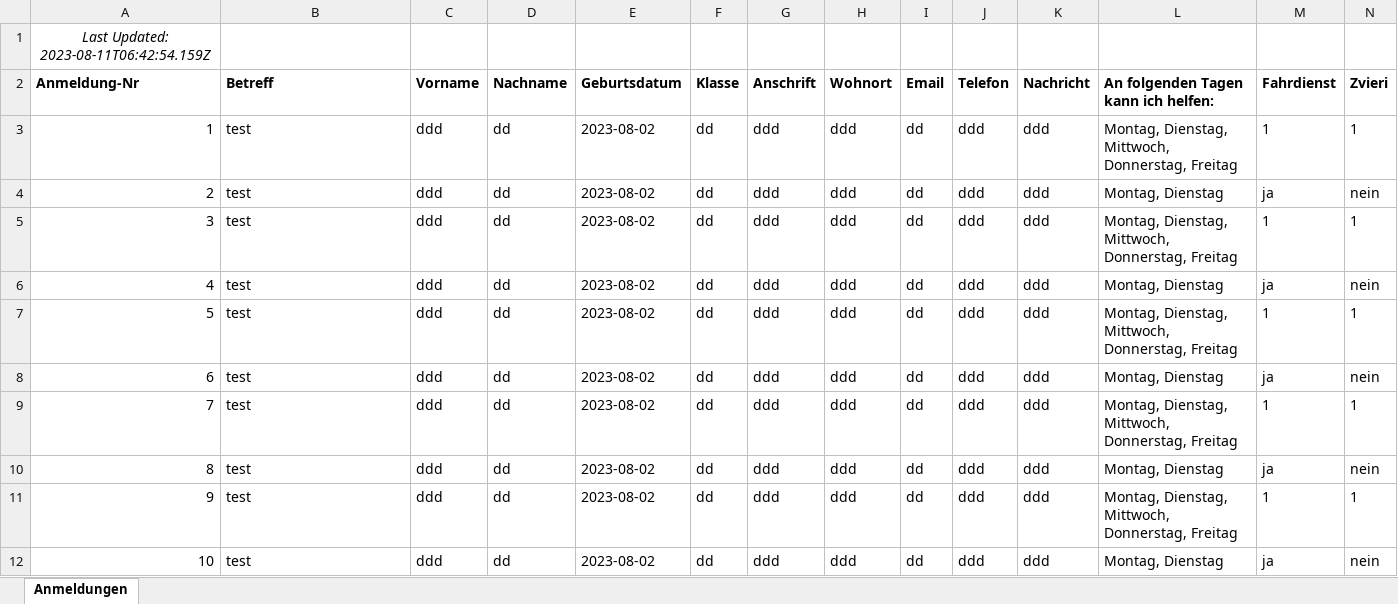
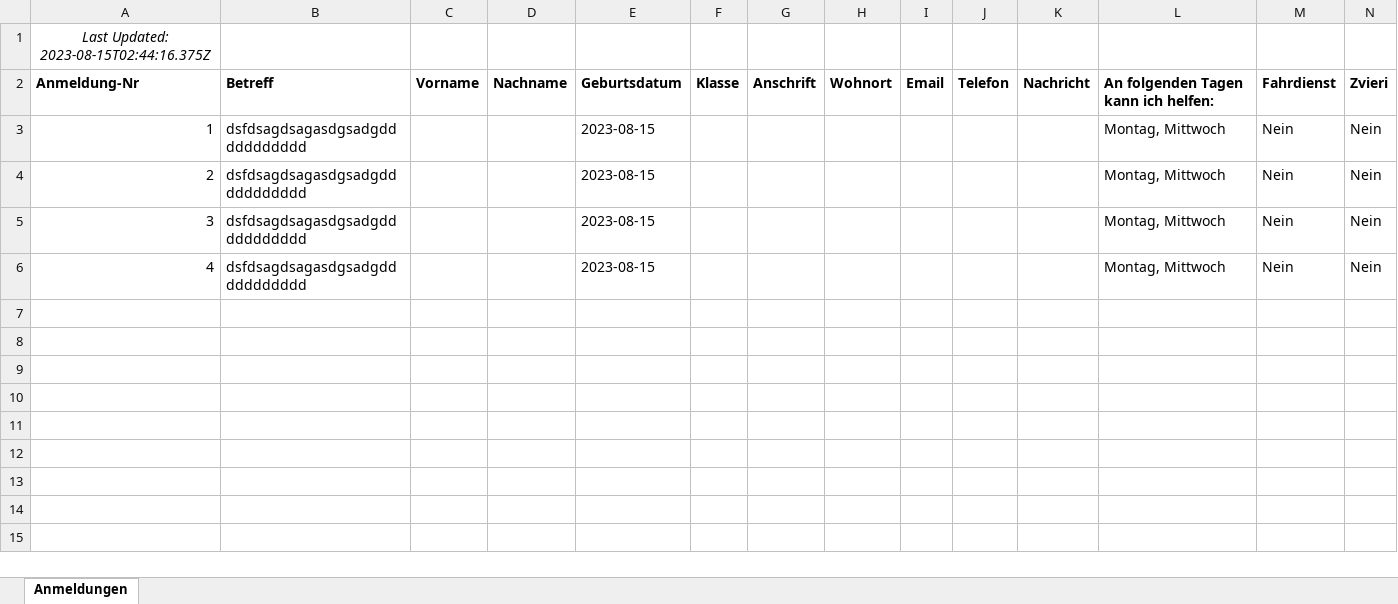
Before and after one commit to ReniIrinyi/PrivateProject---KiWo, an Excel workbook: submissions.xlsx, sheet Anmeldungen, drawn as a sheet; only a part is shown; values as stored, in another font and other column widths than the file's, no borders; charts and pictures not drawn; rows hold the shown columns only; the diff covers the shown part only; the diff names each change by its address in the sheet, - before the commit and + after, or states it on an @@ line.

```diff
--- a/submissions.xlsx (sheet Anmeldungen)
+++ b/submissions.xlsx (sheet Anmeldungen)
-A1 (Anmeldung-Nr): Last Updated: 2023-08-11T06:42:54.159Z
+A1 (Anmeldung-Nr): Last Updated: 2023-08-15T02:44:16.375Z
-B3:B6 (Betreff): test
+B3:B6 (Betreff): dsfdsagdsagasdgsadgddddddddddd
-C3:C6 (Vorname): ddd
+C3:C6 (Vorname): (empty)
-D3:D6 (Nachname): dd
+D3:D6 (Nachname): (empty)
-E3:E6 (Geburtsdatum): 2023-08-02
+E3:E6 (Geburtsdatum): 2023-08-15
-F3:F6 (Klasse): dd
+F3:F6 (Klasse): (empty)
-G3:G6 (Anschrift): ddd
+G3:G6 (Anschrift): (empty)
-H3:H6 (Wohnort): ddd
+H3:H6 (Wohnort): (empty)
-I3:I6 (Email): dd
+I3:I6 (Email): (empty)
-J3:J6 (Telefon): ddd
+J3:J6 (Telefon): (empty)
-K3:K6 (Nachricht): ddd
+K3:K6 (Nachricht): (empty)
-L3: Montag, Dienstag, Mittwoch, Donnerstag, Freitag
+L3: Montag, Mittwoch
-M3 (Fahrdienst): 1
+M3 (Fahrdienst): Nein
-N3 (Zvieri): 1
+N3 (Zvieri): Nein
-L4: Montag, Dienstag
+L4: Montag, Mittwoch
-M4 (Fahrdienst): ja
+M4 (Fahrdienst): Nein
-N4 (Zvieri): nein
+N4 (Zvieri): Nein
-L5: Montag, Dienstag, Mittwoch, Donnerstag, Freitag
+L5: Montag, Mittwoch
-M5 (Fahrdienst): 1
+M5 (Fahrdienst): Nein
-N5 (Zvieri): 1
+N5 (Zvieri): Nein
-L6: Montag, Dienstag
+L6: Montag, Mittwoch
-M6 (Fahrdienst): ja
+M6 (Fahrdienst): Nein
-N6 (Zvieri): nein
+N6 (Zvieri): Nein
-row 7: 5 | test | ddd | dd | 2023-08-02 | dd | ddd | ddd | dd | ddd | ddd | Montag, Dienstag, Mittwoch, Donnerstag, Freitag | 1 | 1
-row 8: 6 | test | ddd | dd | 2023-08-02 | dd | ddd | ddd | dd | ddd | ddd | Montag, Dienstag | ja | nein
-row 9: 7 | test | ddd | dd | 2023-08-02 | dd | ddd | ddd | dd | ddd | ddd | Montag, Dienstag, Mittwoch, Donnerstag, Freitag | 1 | 1
-row 10: 8 | test | ddd | dd | 2023-08-02 | dd | ddd | ddd | dd | ddd | ddd | Montag, Dienstag | ja | nein
-row 11: 9 | test | ddd | dd | 2023-08-02 | dd | ddd | ddd | dd | ddd | ddd | Montag, Dienstag, Mittwoch, Donnerstag, Freitag | 1 | 1
-row 12: 10 | test | ddd | dd | 2023-08-02 | dd | ddd | ddd | dd | ddd | ddd | Montag, Dienstag | ja | nein
```
Also changed, not shown: 10 removed rows and 4 edited cells elsewhere in this sheet, charts or pictures, 29 other files.
